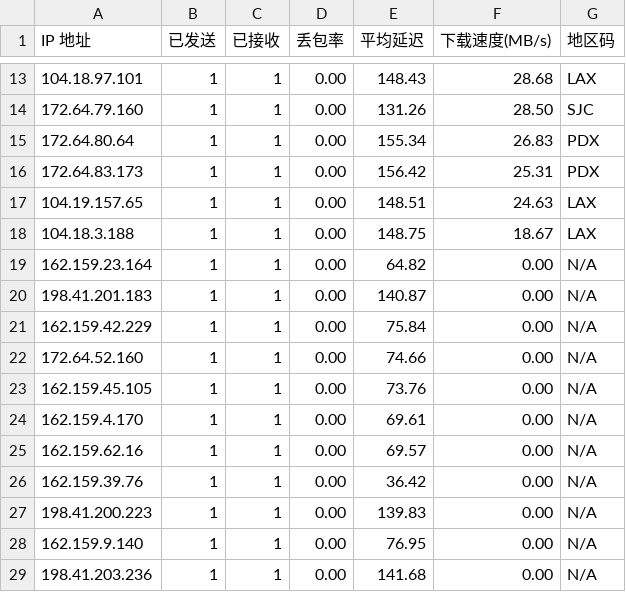
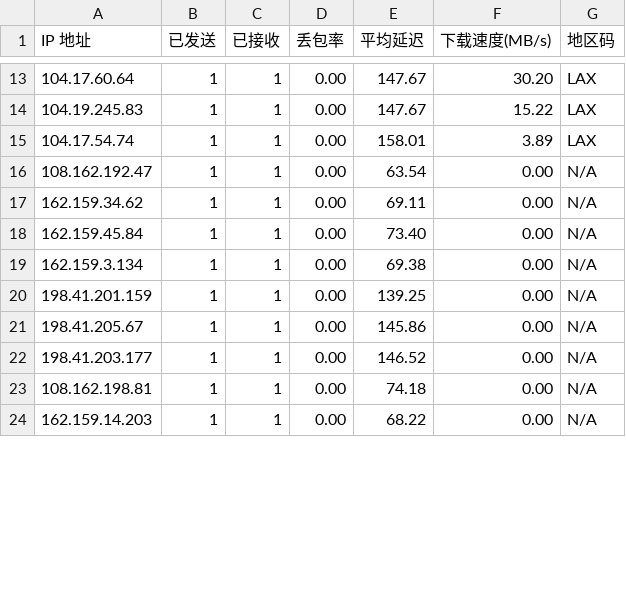
Before and after one commit to ahang39/router, a CSV file: latest.csv, drawn as a sheet; only a part is shown, gaps mark what is left out; the diff covers the shown part only.

```diff
--- a/latest.csv
+++ b/latest.csv
@@ -13,17 +13,12 @@ IP 地址,已发送,已接收,丢包率,平均延迟,下载速度(MB/s),地区
-104.18.97.101,1,1,0.00,148.43,28.68,LAX
-172.64.79.160,1,1,0.00,131.26,28.50,SJC
-172.64.80.64,1,1,0.00,155.34,26.83,PDX
-172.64.83.173,1,1,0.00,156.42,25.31,PDX
-104.19.157.65,1,1,0.00,148.51,24.63,LAX
-104.18.3.188,1,1,0.00,148.75,18.67,LAX
-162.159.23.164,1,1,0.00,64.82,0.00,N/A
-198.41.201.183,1,1,0.00,140.87,0.00,N/A
-162.159.42.229,1,1,0.00,75.84,0.00,N/A
-172.64.52.160,1,1,0.00,74.66,0.00,N/A
-162.159.45.105,1,1,0.00,73.76,0.00,N/A
-162.159.4.170,1,1,0.00,69.61,0.00,N/A
-162.159.62.16,1,1,0.00,69.57,0.00,N/A
-162.159.39.76,1,1,0.00,36.42,0.00,N/A
-198.41.200.223,1,1,0.00,139.83,0.00,N/A
-162.159.9.140,1,1,0.00,76.95,0.00,N/A
-198.41.203.236,1,1,0.00,141.68,0.00,N/A
+104.17.60.64,1,1,0.00,147.67,30.20,LAX
+104.19.245.83,1,1,0.00,147.67,15.22,LAX
+104.17.54.74,1,1,0.00,158.01,3.89,LAX
+108.162.192.47,1,1,0.00,63.54,0.00,N/A
+162.159.34.62,1,1,0.00,69.11,0.00,N/A
+162.159.45.84,1,1,0.00,73.40,0.00,N/A
+162.159.3.134,1,1,0.00,69.38,0.00,N/A
+198.41.201.159,1,1,0.00,139.25,0.00,N/A
+198.41.205.67,1,1,0.00,145.86,0.00,N/A
+198.41.203.177,1,1,0.00,146.52,0.00,N/A
+108.162.198.81,1,1,0.00,74.18,0.00,N/A
+162.159.14.203,1,1,0.00,68.22,0.00,N/A
```
Also changed, not shown: 2 added rows, 4 removed rows and 40 edited cells elsewhere in this file, 1 other file.
